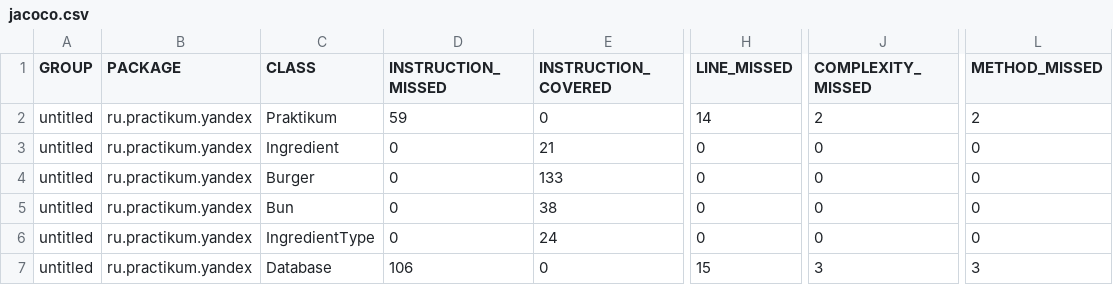
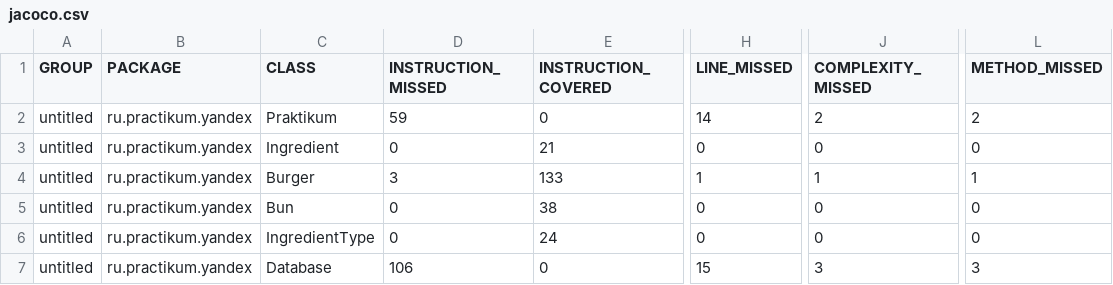
Before and after one commit to alohaHonua/Diplom_1, a CSV file: target/site/jacoco/jacoco.csv, drawn as a sheet; only a part is shown, gaps mark what is left out; the diff names each change by its address in the sheet, - before the commit and + after, or states it on an @@ line.

Commit message:
add new jacoco report

```diff
--- a/target/site/jacoco/jacoco.csv
+++ b/target/site/jacoco/jacoco.csv
-D4 (INSTRUCTION_MISSED): 0
+D4 (INSTRUCTION_MISSED): 3
-H4 (LINE_MISSED): 0
+H4 (LINE_MISSED): 1
-J4 (COMPLEXITY_MISSED): 0
+J4 (COMPLEXITY_MISSED): 1
-L4 (METHOD_MISSED): 0
+L4 (METHOD_MISSED): 1
```
Also changed, not shown: 7 other files.
